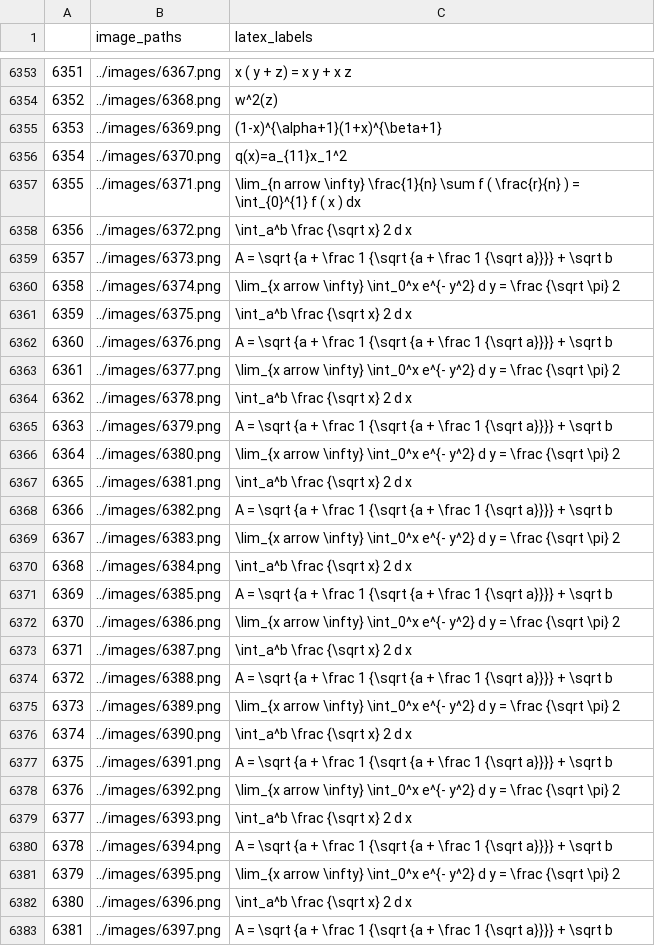
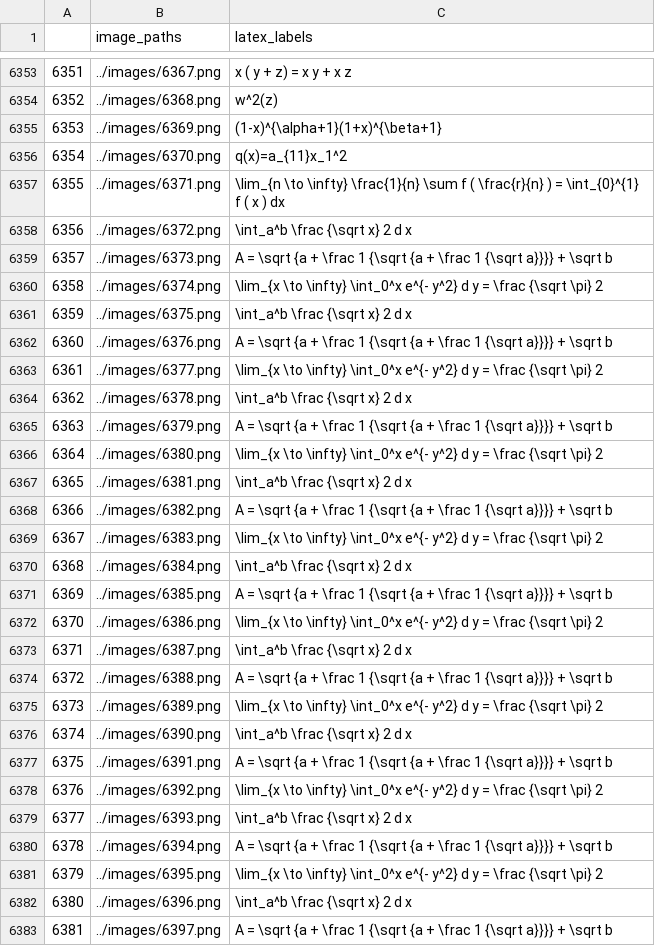
Before and after one commit to esw0116/Equation-Detector, a CSV file: utils/dataset_inkml_1.csv, drawn as a sheet; only a part is shown, gaps mark what is left out; the diff covers the shown part only.

```diff
--- a/utils/dataset_inkml_1.csv
+++ b/utils/dataset_inkml_1.csv
@@ -6374,27 +6374,27 @@
 6354,../images/6370.png,q(x)=a_{11}x_1^2
-6355,../images/6371.png, \lim_{n arrow \infty} \frac{1}{n} \sum f ( \frac{r}{n} ) = \int_{0}^{1} f ( x ) dx
+6355,../images/6371.png, \lim_{n \to \infty} \frac{1}{n} \sum f ( \frac{r}{n} ) = \int_{0}^{1} f ( x ) dx
 6356,../images/6372.png,\int_a^b \frac {\sqrt x} 2 d x
 6357,../images/6373.png,A = \sqrt {a + \frac 1 {\sqrt {a + \frac 1 {\sqrt a}}}} + \sqrt b
-6358,../images/6374.png,\lim_{x arrow \infty} \int_0^x e^{- y^2} d y = \frac {\sqrt \pi} 2
+6358,../images/6374.png,\lim_{x \to \infty} \int_0^x e^{- y^2} d y = \frac {\sqrt \pi} 2
 6359,../images/6375.png,\int_a^b \frac {\sqrt x} 2 d x
 6360,../images/6376.png,A = \sqrt {a + \frac 1 {\sqrt {a + \frac 1 {\sqrt a}}}} + \sqrt b
-6361,../images/6377.png,\lim_{x arrow \infty} \int_0^x e^{- y^2} d y = \frac {\sqrt \pi} 2
+6361,../images/6377.png,\lim_{x \to \infty} \int_0^x e^{- y^2} d y = \frac {\sqrt \pi} 2
 6362,../images/6378.png,\int_a^b \frac {\sqrt x} 2 d x
 6363,../images/6379.png,A = \sqrt {a + \frac 1 {\sqrt {a + \frac 1 {\sqrt a}}}} + \sqrt b
-6364,../images/6380.png,\lim_{x arrow \infty} \int_0^x e^{- y^2} d y = \frac {\sqrt \pi} 2
+6364,../images/6380.png,\lim_{x \to \infty} \int_0^x e^{- y^2} d y = \frac {\sqrt \pi} 2
 6365,../images/6381.png,\int_a^b \frac {\sqrt x} 2 d x
 6366,../images/6382.png,A = \sqrt {a + \frac 1 {\sqrt {a + \frac 1 {\sqrt a}}}} + \sqrt b
-6367,../images/6383.png,\lim_{x arrow \infty} \int_0^x e^{- y^2} d y = \frac {\sqrt \pi} 2
+6367,../images/6383.png,\lim_{x \to \infty} \int_0^x e^{- y^2} d y = \frac {\sqrt \pi} 2
 6368,../images/6384.png,\int_a^b \frac {\sqrt x} 2 d x
 6369,../images/6385.png,A = \sqrt {a + \frac 1 {\sqrt {a + \frac 1 {\sqrt a}}}} + \sqrt b
-6370,../images/6386.png,\lim_{x arrow \infty} \int_0^x e^{- y^2} d y = \frac {\sqrt \pi} 2
+6370,../images/6386.png,\lim_{x \to \infty} \int_0^x e^{- y^2} d y = \frac {\sqrt \pi} 2
 6371,../images/6387.png,\int_a^b \frac {\sqrt x} 2 d x
 6372,../images/6388.png,A = \sqrt {a + \frac 1 {\sqrt {a + \frac 1 {\sqrt a}}}} + \sqrt b
-6373,../images/6389.png,\lim_{x arrow \infty} \int_0^x e^{- y^2} d y = \frac {\sqrt \pi} 2
+6373,../images/6389.png,\lim_{x \to \infty} \int_0^x e^{- y^2} d y = \frac {\sqrt \pi} 2
 6374,../images/6390.png,\int_a^b \frac {\sqrt x} 2 d x
 6375,../images/6391.png,A = \sqrt {a + \frac 1 {\sqrt {a + \frac 1 {\sqrt a}}}} + \sqrt b
-6376,../images/6392.png,\lim_{x arrow \infty} \int_0^x e^{- y^2} d y = \frac {\sqrt \pi} 2
+6376,../images/6392.png,\lim_{x \to \infty} \int_0^x e^{- y^2} d y = \frac {\sqrt \pi} 2
 6377,../images/6393.png,\int_a^b \frac {\sqrt x} 2 d x
 6378,../images/6394.png,A = \sqrt {a + \frac 1 {\sqrt {a + \frac 1 {\sqrt a}}}} + \sqrt b
-6379,../images/6395.png,\lim_{x arrow \infty} \int_0^x e^{- y^2} d y = \frac {\sqrt \pi} 2
+6379,../images/6395.png,\lim_{x \to \infty} \int_0^x e^{- y^2} d y = \frac {\sqrt \pi} 2
 6380,../images/6396.png,\int_a^b \frac {\sqrt x} 2 d x
```
Also changed, not shown: 189 edited cells elsewhere in this file, 7 other files.
